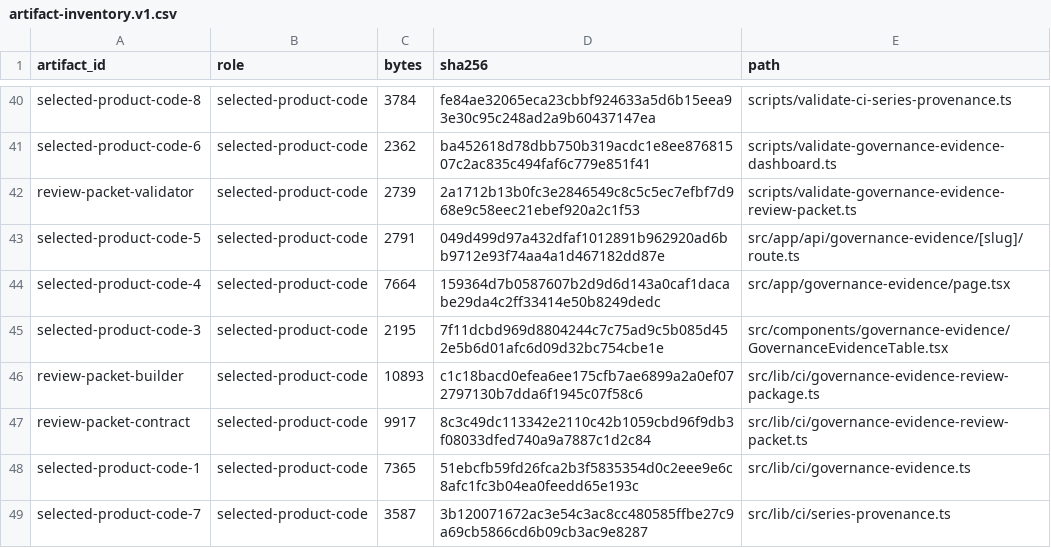
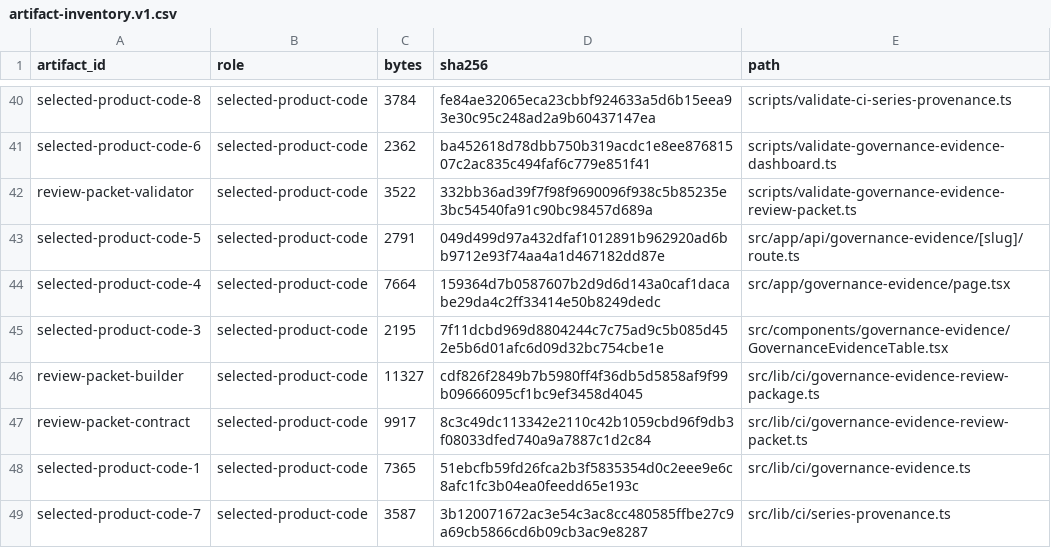
Before and after one commit to fbalino/civica, a CSV file: data/releases/governance-evidence-review-packet-2026-10-v3/artifact-inventory.v1.csv, drawn as a sheet; only a part is shown, gaps mark what is left out.

Commit message:
fix(security): record the real environment in the governance packet manifest

```diff
--- a/data/releases/governance-evidence-review-packet-2026-10-v3/artifact-inventory.v1.csv
+++ b/data/releases/governance-evidence-review-packet-2026-10-v3/artifact-inventory.v1.csv
@@ -41,3 +41,3 @@
 "selected-product-code-6","selected-product-code","2362","ba452618d78dbb750b319acdc1e8ee87681507c2ac835c494faf6c779e851f41","scripts/validate-governance-evidence-dashboard.ts"
-"review-packet-validator","selected-product-code","2739","2a1712b13b0fc3e2846549c8c5c5ec7efbf7d968e9c58eec21ebef920a2c1f53","scripts/validate-governance-evidence-review-packet.ts"
+"review-packet-validator","selected-product-code","3522","332bb36ad39f7f98f9690096f938c5b85235e3bc54540fa91c90bc98457d689a","scripts/validate-governance-evidence-review-packet.ts"
 "selected-product-code-5","selected-product-code","2791","049d499d97a432dfaf1012891b962920ad6bb9712e93f74aa4a1d467182dd87e","src/app/api/governance-evidence/[slug]/route.ts"
@@ -45,3 +45,3 @@
 "selected-product-code-3","selected-product-code","2195","7f11dcbd969d8804244c7c75ad9c5b085d452e5b6d01afc6d09d32bc754cbe1e","src/components/governance-evidence/GovernanceEvidenceTable.tsx"
-"review-packet-builder","selected-product-code","10893","c1c18bacd0efea6ee175cfb7ae6899a2a0ef072797130b7dda6f1945c07f58c6","src/lib/ci/governance-evidence-review-package.ts"
+"review-packet-builder","selected-product-code","11327","cdf826f2849b7b5980ff4f36db5d5858af9f99b09666095cf1bc9ef3458d4045","src/lib/ci/governance-evidence-review-package.ts"
 "review-packet-contract","selected-product-code","9917","8c3c49dc113342e2110c42b1059cbd96f9db3f08033dfed740a9a7887c1d2c84","src/lib/ci/governance-evidence-review-packet.ts"
```
Also changed, not shown: 4 other files.
